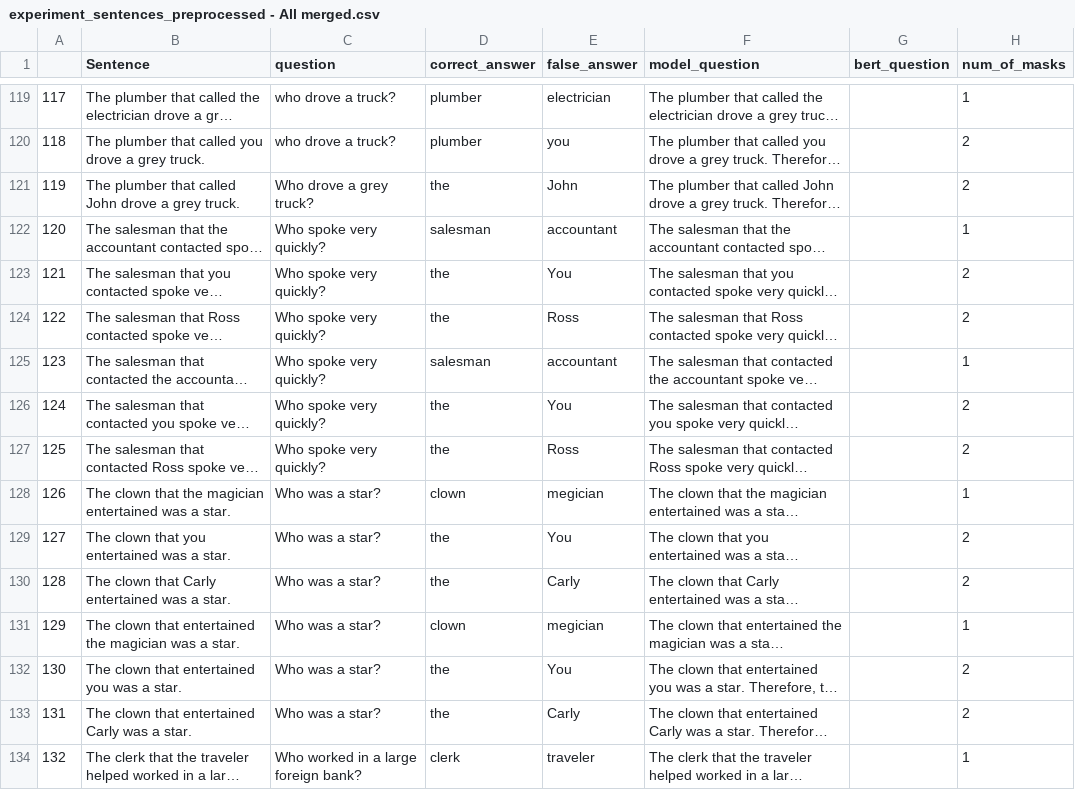
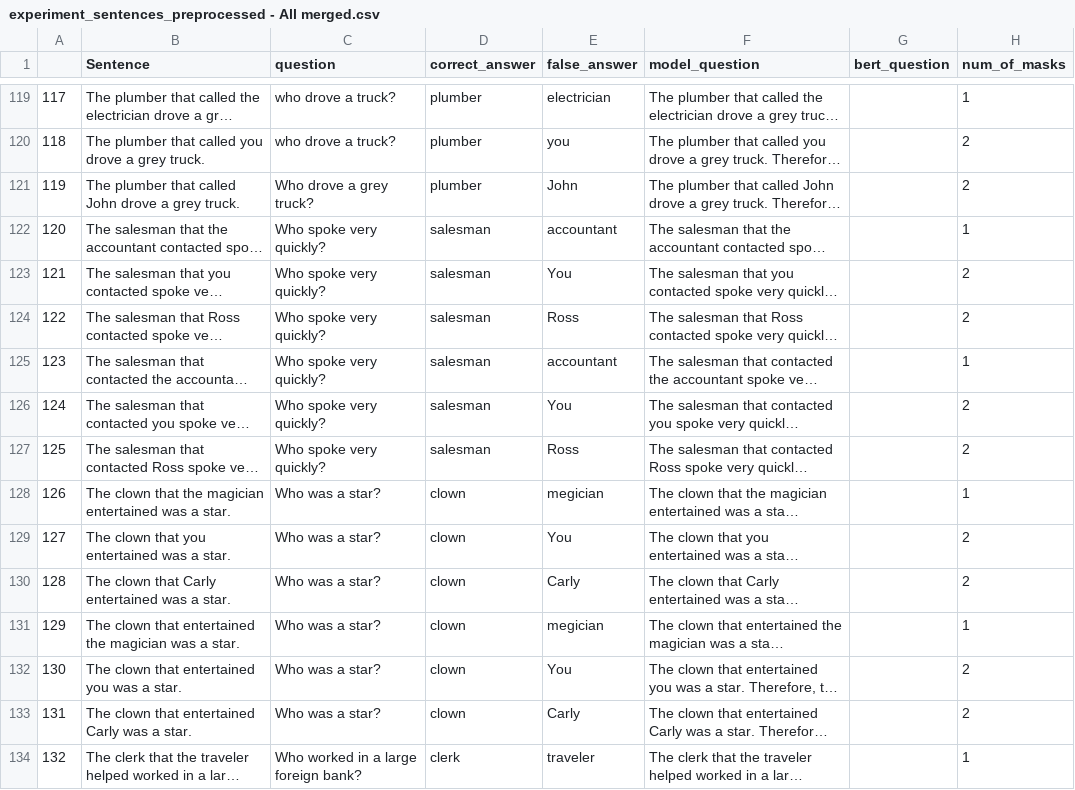
Before and after one commit to NoamAvid1/NLP_Project, a CSV file: preprocessed_data/experiment_sentences_preprocessed - All merged.csv, drawn as a sheet; only a part is shown, gaps mark what is left out; long unchanged cells end in …; the diff covers the shown part only; the diff names each change by its address in the sheet, - before the commit and + after, or states it on an @@ line.

Commit message:
fix mraged data

```diff
--- a/preprocessed_data/experiment_sentences_preprocessed - All merged.csv
+++ b/preprocessed_data/experiment_sentences_preprocessed - All merged.csv
-D121 (correct_answer): the
+D121 (correct_answer): plumber
-D123:D124 (correct_answer): the
+D123:D124 (correct_answer): salesman
-D126:D127 (correct_answer): the
+D126:D127 (correct_answer): salesman
-D129:D130 (correct_answer): the
+D129:D130 (correct_answer): clown
-D132:D133 (correct_answer): the
+D132:D133 (correct_answer): clown
```
Also changed, not shown: 8 edited cells elsewhere in this file.
